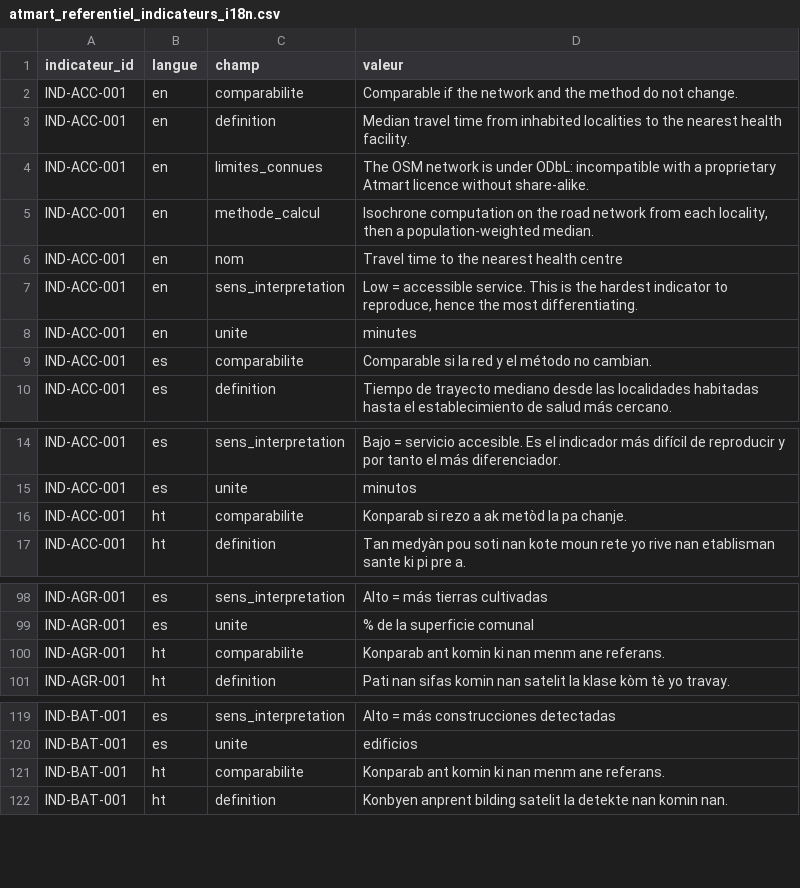
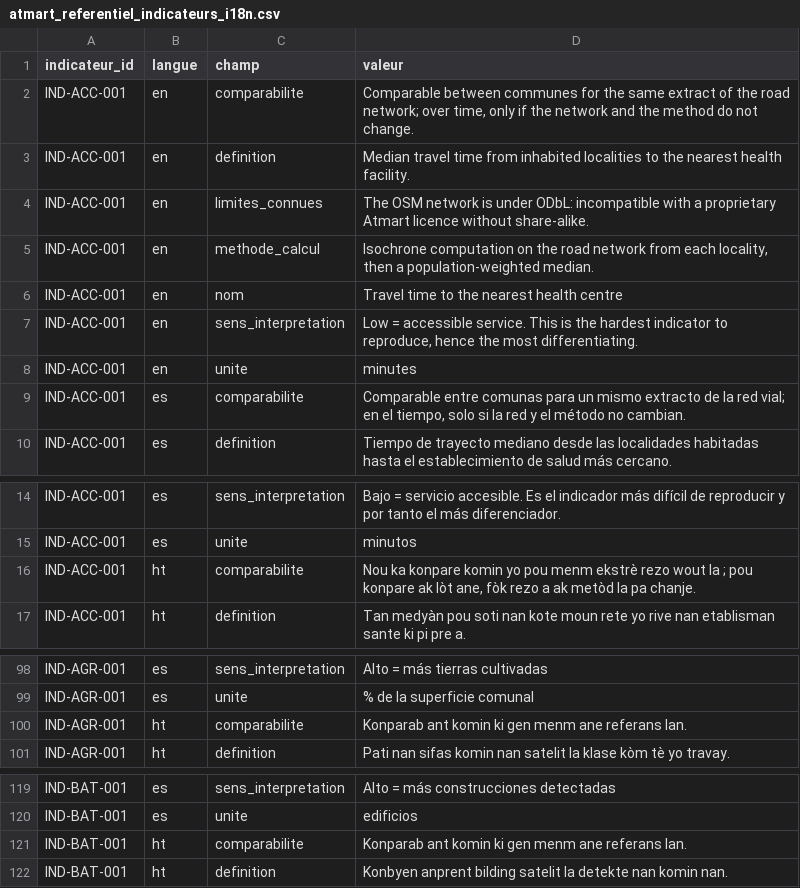
Before and after one commit to jwmyril/atmart-site, a CSV file: data/atmart_referentiel_indicateurs_i18n.csv, drawn as a sheet; only a part is shown, gaps mark what is left out; the diff covers the shown part only.

```diff
--- a/data/atmart_referentiel_indicateurs_i18n.csv
+++ b/data/atmart_referentiel_indicateurs_i18n.csv
@@ -1,3 +1,3 @@
 indicateur_id,langue,champ,valeur
-IND-ACC-001,en,comparabilite,Comparable if the network and the method do not change.
+IND-ACC-001,en,comparabilite,"Comparable between communes for the same extract of the road network; over time, only if the network and the method do not change."
 IND-ACC-001,en,definition,Median travel time from inhabited localities to the nearest health facility.
@@ -8,3 +8,3 @@ IND-ACC-001,en,sens_interpretation,"Low = accessible service. This is the hardes
 IND-ACC-001,en,unite,minutes
-IND-ACC-001,es,comparabilite,Comparable si la red y el método no cambian.
+IND-ACC-001,es,comparabilite,"Comparable entre comunas para un mismo extracto de la red vial; en el tiempo, solo si la red y el método no cambian."
 IND-ACC-001,es,definition,Tiempo de trayecto mediano desde las localidades habitadas hasta el establecimiento de salud más cercano.
@@ -15,3 +15,3 @@ IND-ACC-001,es,sens_interpretation,Bajo = servicio accesible. Es el indicador m
 IND-ACC-001,es,unite,minutos
-IND-ACC-001,ht,comparabilite,Konparab si rezo a ak metòd la pa chanje.
+IND-ACC-001,ht,comparabilite,"Nou ka konpare komin yo pou menm ekstrè rezo wout la ; pou konpare ak lòt ane, fòk rezo a ak metòd la pa chanje."
 IND-ACC-001,ht,definition,Tan medyàn pou soti nan kote moun rete yo rive nan etablisman sante ki pi pre a.
@@ -99,3 +99,3 @@ IND-AGR-001,es,sens_interpretation,Alto = más tierras cultivadas
 IND-AGR-001,es,unite,% de la superficie comunal
-IND-AGR-001,ht,comparabilite,Konparab ant komin ki nan menm ane referans.
+IND-AGR-001,ht,comparabilite,Konparab ant komin ki gen menm ane referans lan.
 IND-AGR-001,ht,definition,Pati nan sifas komin nan satelit la klase kòm tè yo travay.
@@ -120,3 +120,3 @@ IND-BAT-001,es,sens_interpretation,Alto = más construcciones detectadas
 IND-BAT-001,es,unite,edificios
-IND-BAT-001,ht,comparabilite,Konparab ant komin ki nan menm ane referans.
+IND-BAT-001,ht,comparabilite,Konparab ant komin ki gen menm ane referans lan.
 IND-BAT-001,ht,definition,Konbyen anprent bilding satelit la detekte nan komin nan.
```
Also changed, not shown: 3 edited cells elsewhere in this file, data/atmart_referentiel_indicateurs.csv, 1 other file.
